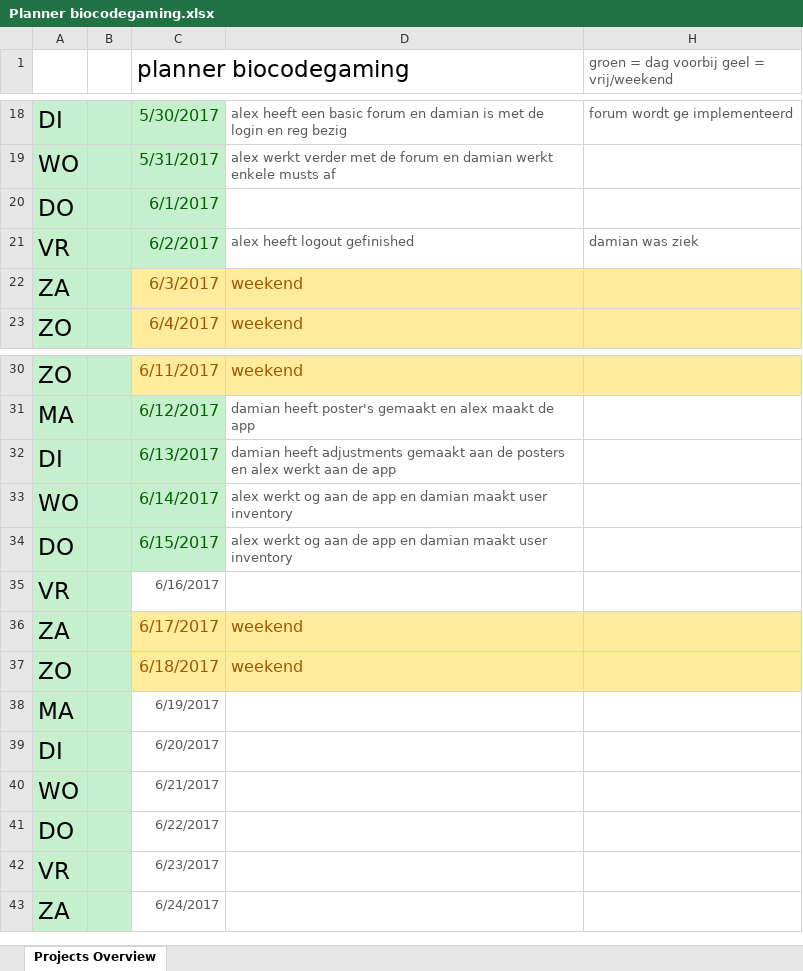
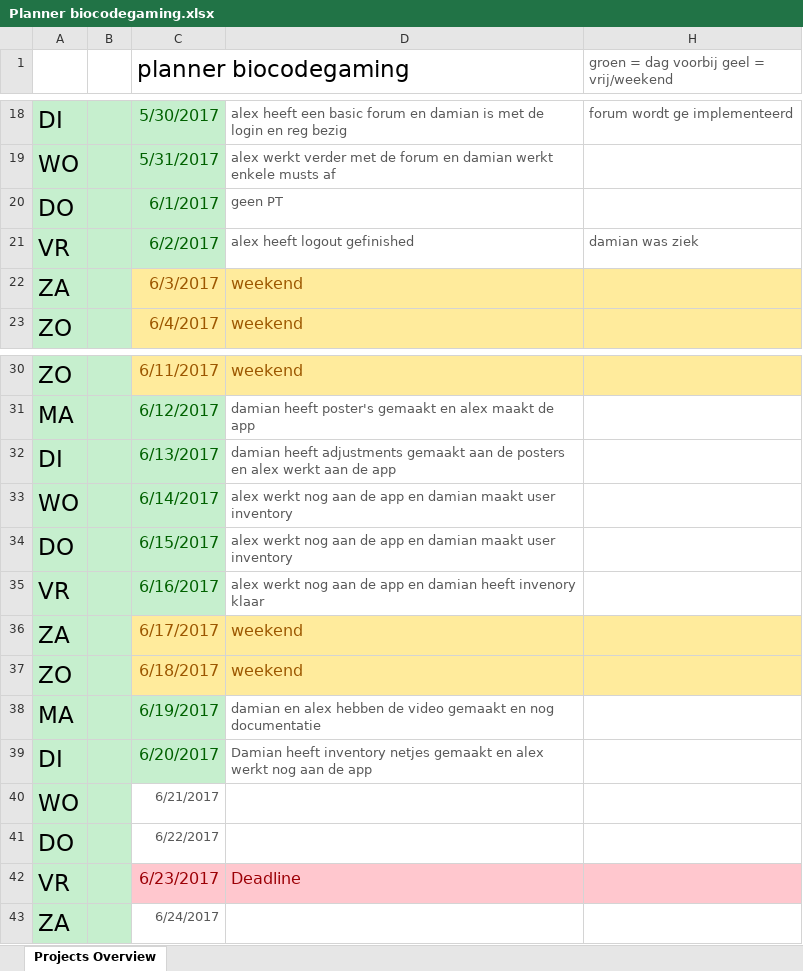
Before and after one commit to OfficialRaiiZeR/Proftaak-biocodegaming-web, an Excel workbook: documents/@Planner/Planner biocodegaming.xlsx, sheet Projects Overview, drawn as a sheet; only a part is shown, gaps mark what is left out; values as stored, in another font and other column widths than the file's, no borders; charts and pictures and table styles not drawn; the diff names each change by its address in the sheet, - before the commit and + after, or states it on an @@ line.

```diff
--- a/documents/@Planner/Planner biocodegaming.xlsx (sheet Projects Overview)
+++ b/documents/@Planner/Planner biocodegaming.xlsx (sheet Projects Overview)
-D20: (empty)
+D20: geen PT
-D33:D34: alex werkt og aan de…
+D33:D34: alex werkt nog aan de…
@@ C35 fill: none → #C6EFCE, text colour: #595959 → #006100, text size: larger @@
-D35: (empty)
+D35: alex werkt nog aan de app en damian heeft invenory klaar
@@ C38:C39 fill: none → #C6EFCE, text colour: #595959 → #006100, text size: larger @@
-D38: (empty)
+D38: damian en alex hebben de video gemaakt en nog documentatie
-D39: (empty)
+D39: Damian heeft inventory netjes gemaakt en alex werkt nog aan de app
@@ C42 text size: larger @@
-C42:D42 fill: none
+C42:D42 fill: #FFC7CE
-C42 text colour: #595959
+C42 text colour: #9C0006
-D42: (empty)
+D42: Deadline
-H42 fill: none
+H42 fill: #FFC7CE
```
Also changed, not shown: 3 other files.
